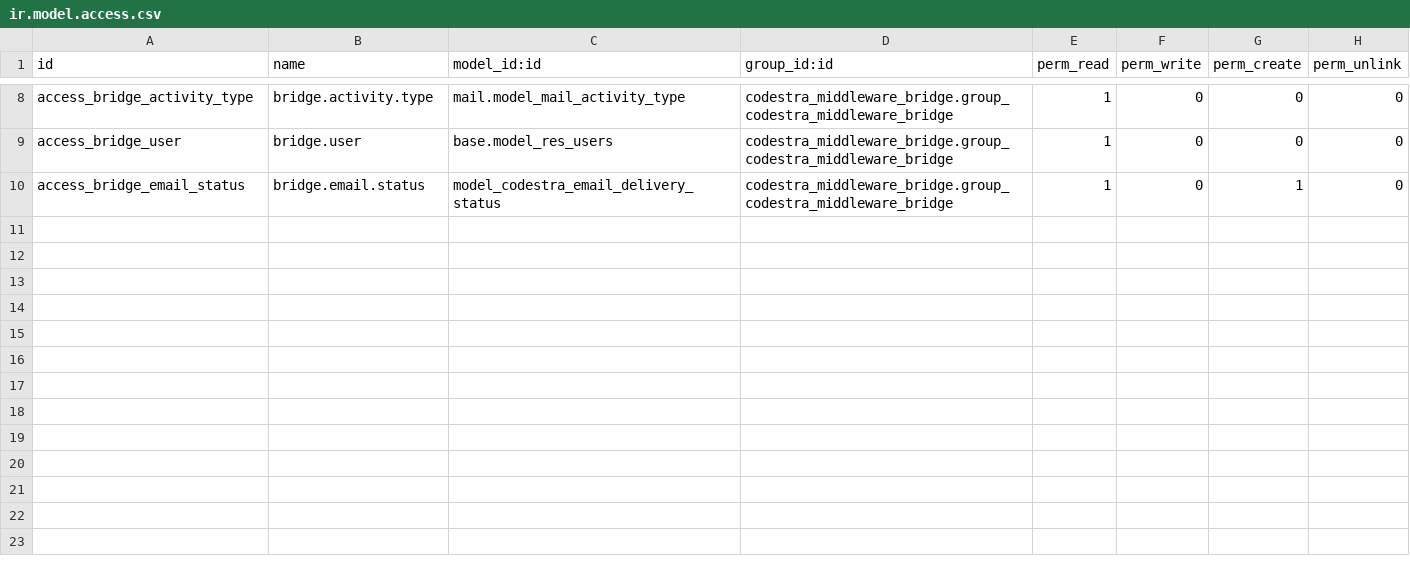
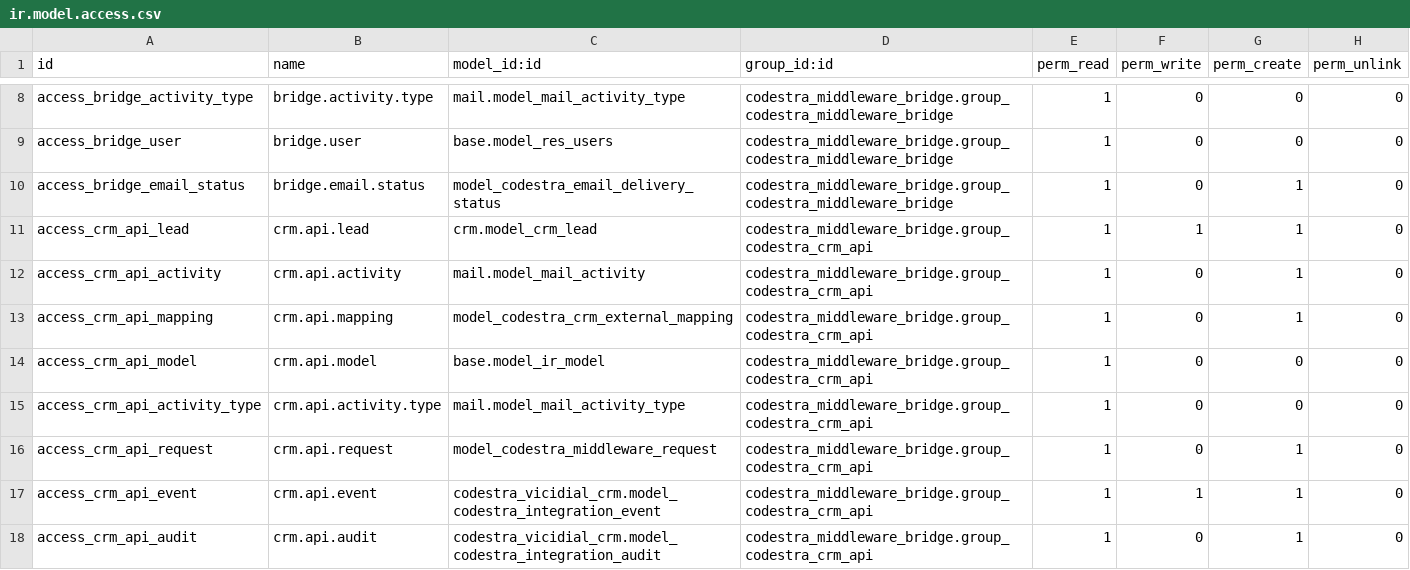
Before and after one commit to appolon1908/codestra-production-platform, a CSV file: odoo_addons/codestra_middleware_bridge/security/ir.model.access.csv, drawn as a sheet; only a part is shown, gaps mark what is left out.

```diff
--- a/odoo_addons/codestra_middleware_bridge/security/ir.model.access.csv
+++ b/odoo_addons/codestra_middleware_bridge/security/ir.model.access.csv
@@ -10 +10,9 @@ access_bridge_user,bridge.user,base.model_res_users,codestra_middleware_bridge.g
 access_bridge_email_status,bridge.email.status,model_codestra_email_delivery_status,codestra_middleware_bridge.group_codestra_middleware_bridge,1,0,1,0
+access_crm_api_lead,crm.api.lead,crm.model_crm_lead,codestra_middleware_bridge.group_codestra_crm_api,1,1,1,0
+access_crm_api_activity,crm.api.activity,mail.model_mail_activity,codestra_middleware_bridge.group_codestra_crm_api,1,0,1,0
+access_crm_api_mapping,crm.api.mapping,model_codestra_crm_external_mapping,codestra_middleware_bridge.group_codestra_crm_api,1,0,1,0
+access_crm_api_model,crm.api.model,base.model_ir_model,codestra_middleware_bridge.group_codestra_crm_api,1,0,0,0
+access_crm_api_activity_type,crm.api.activity.type,mail.model_mail_activity_type,codestra_middleware_bridge.group_codestra_crm_api,1,0,0,0
+access_crm_api_request,crm.api.request,model_codestra_middleware_request,codestra_middleware_bridge.group_codestra_crm_api,1,0,1,0
+access_crm_api_event,crm.api.event,codestra_vicidial_crm.model_codestra_integration_event,codestra_middleware_bridge.group_codestra_crm_api,1,1,1,0
+access_crm_api_audit,crm.api.audit,codestra_vicidial_crm.model_codestra_integration_audit,codestra_middleware_bridge.group_codestra_crm_api,1,0,1,0
```
Also changed, not shown: 11 other files.
